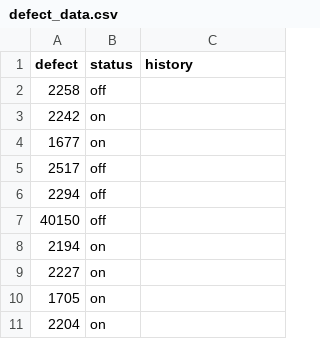
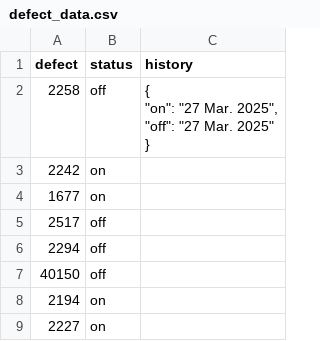
Before and after one commit to KsenyaSylla/bot_for_telegram, a CSV file: bot/utils/defect_data.csv, drawn as a sheet; only a part is shown; the shorter side is filled out with more unchanged rows.

```diff
--- a/bot/utils/defect_data.csv
+++ b/bot/utils/defect_data.csv
@@ -1,3 +1,6 @@
 defect,status,history
-2258,off,
+2258,off,"{
+  ""on"": ""27 Mar. 2025"",
+  ""off"": ""27 Mar. 2025""
+}"
 2242,on,
```
Also changed, not shown: 4 other files.
